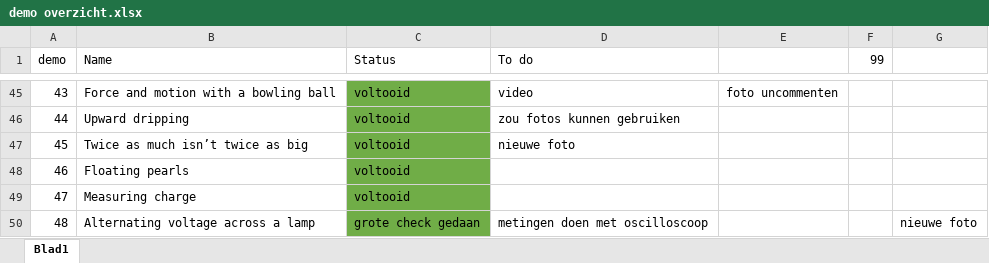
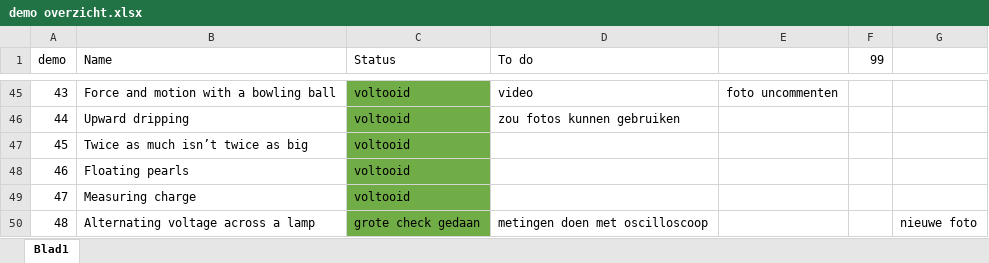
Before and after one commit to TeachBooks/Showing-Physics, an Excel workbook: demo overzicht.xlsx, sheet Blad1, drawn as a sheet; only a part is shown, gaps mark what is left out; values as stored, in another font and other column widths than the file's, no borders; the diff names each change by its address in the sheet, - before the commit and + after, or states it on an @@ line.

```diff
--- a/demo overzicht.xlsx (sheet Blad1)
+++ b/demo overzicht.xlsx (sheet Blad1)
-D47 (To do): nieuwe foto
+D47 (To do): (empty)
```
Also changed, not shown: 10 other files.
